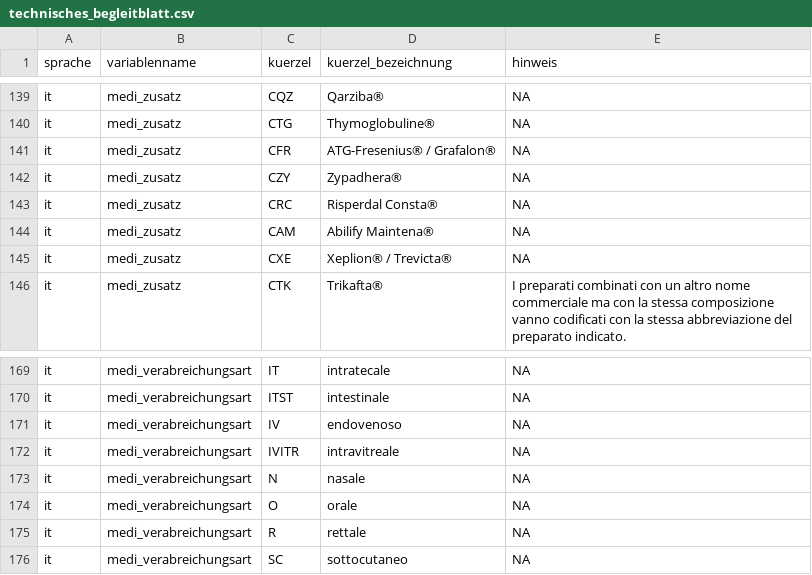
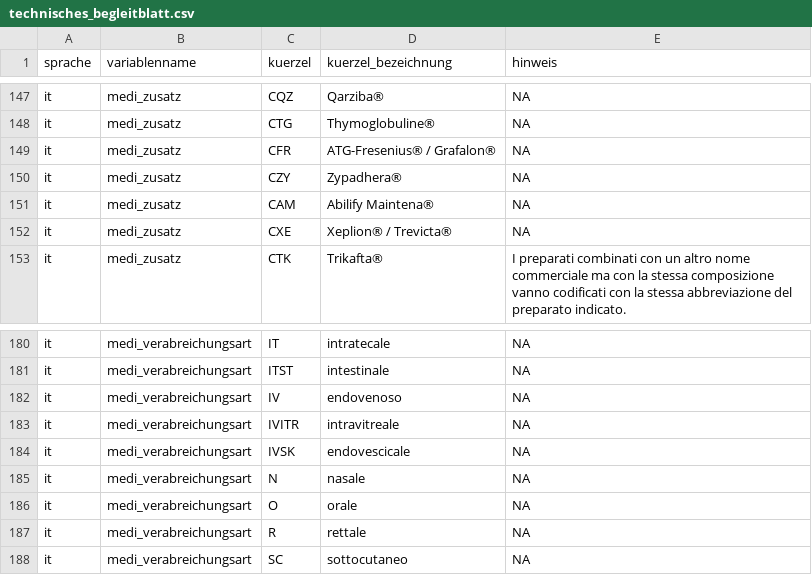
Before and after one commit to teletrabbie/medi_graph, a CSV file: src/main/import/technisches_begleitblatt.csv, drawn as a sheet; only a part is shown, gaps mark what is left out; removed rows and columns are numbered as before the commit, all else as after; the diff covers the shown part only; the diff names each change by its address in the sheet, - before the commit and + after, or states it on an @@ line.

```diff
--- a/src/main/import/technisches_begleitblatt.csv
+++ b/src/main/import/technisches_begleitblatt.csv
-row 143: it | medi_zusatz | CRC | Risperdal Consta® | NA
+row 184: it | medi_verabreichungsart | IVSK | endovescicale | NA
```
Also changed, not shown: 14 added rows and 2 removed rows elsewhere in this file, src/main/import/ze_definitions.csv, 12 other files.
